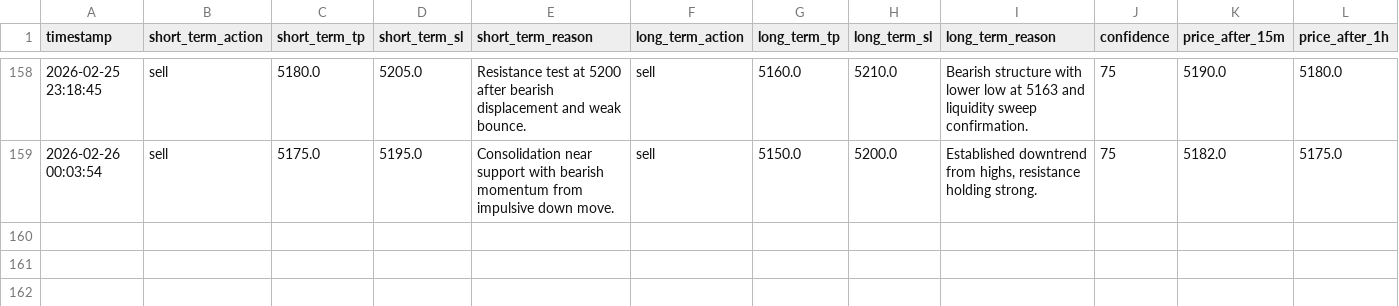
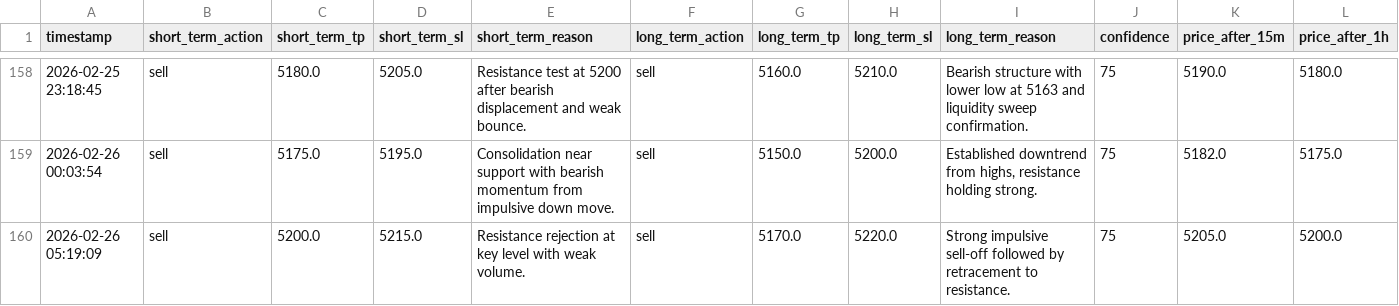
Before and after one commit to jjlabor832026-ui/ai-xau-signals, a CSV file: ai_signals.csv, drawn as a sheet; only a part is shown, gaps mark what is left out; rows hold the shown columns only; the diff names each change by its address in the sheet, - before the commit and + after, or states it on an @@ line.

```diff
--- a/ai_signals.csv
+++ b/ai_signals.csv
+row 160: 2026-02-26 05:19:09 | sell | 5200.0 | 5215.0 | Resistance rejection at key level with weak volume. | sell | 5170.0 | 5220.0 | Strong impulsive sell-off followed by retracement to resistance. | 75 | 5205.0 | 5200.0
```
